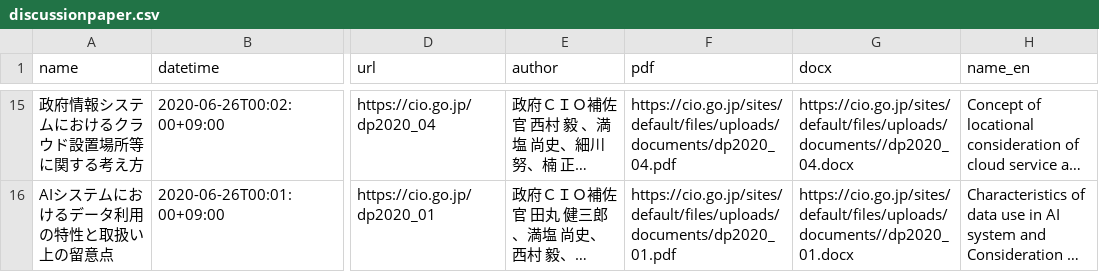
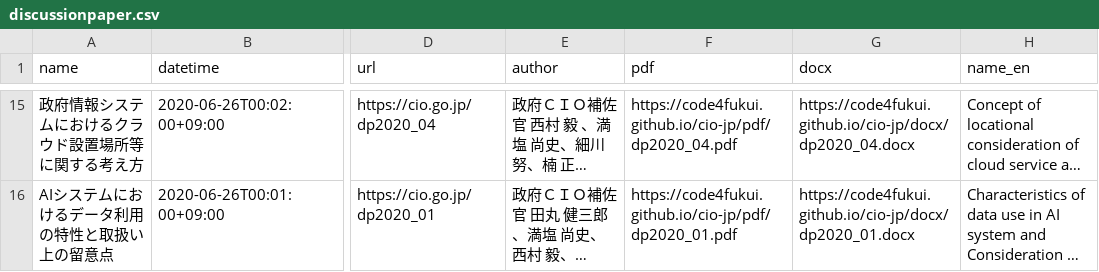
Before and after one commit to code4fukui/cio-jp, a CSV file: discussionpaper.csv, drawn as a sheet; only a part is shown, gaps mark what is left out; long unchanged cells end in …; the diff covers the shown part only; the diff names each change by its address in the sheet, - before the commit and + after, or states it on an @@ line.

```diff
--- a/discussionpaper.csv
+++ b/discussionpaper.csv
-F15 (pdf): https://cio.go.jp/sites/default/files/uploads/documents/dp2020_04.pdf
+F15 (pdf): https://code4fukui.github.io/cio-jp/pdf/dp2020_04.pdf
-G15 (docx): https://cio.go.jp/sites/default/files/uploads/documents//dp2020_04.docx
+G15 (docx): https://code4fukui.github.io/cio-jp/docx/dp2020_04.docx
-F16 (pdf): https://cio.go.jp/sites/default/files/uploads/documents/dp2020_01.pdf
+F16 (pdf): https://code4fukui.github.io/cio-jp/pdf/dp2020_01.pdf
-G16 (docx): https://cio.go.jp/sites/default/files/uploads/documents//dp2020_01.docx
+G16 (docx): https://code4fukui.github.io/cio-jp/docx/dp2020_01.docx
```
Also changed, not shown: 32 edited cells elsewhere in this file, 6 other files.
